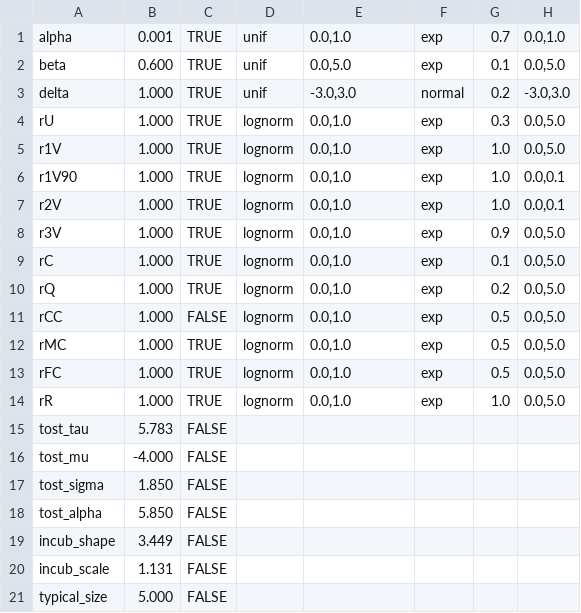
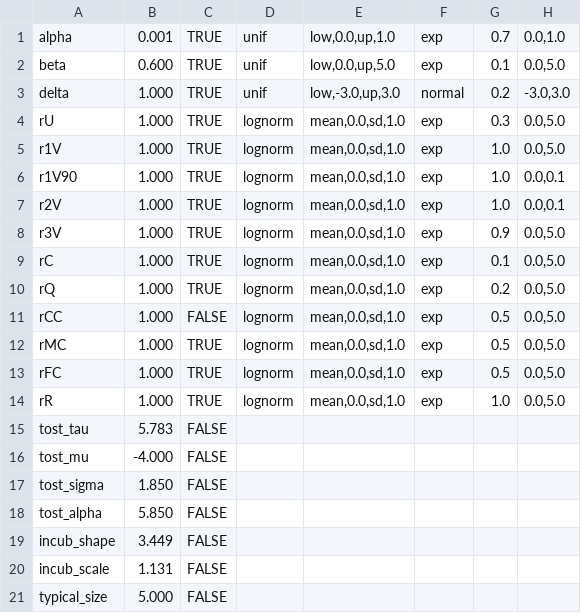
Before and after one commit to EvangelistaJulio/housepi, a TSV file: data/model-parameters-BKP.tsv, drawn as a sheet.

```diff
--- a/data/model-parameters-BKP.tsv
+++ b/data/model-parameters-BKP.tsv
@@ -1,15 +1,15 @@
-alpha	0.001	TRUE	unif	0.0,1.0	exp	0.7	0.0,1.0
-beta	0.600	TRUE	unif	0.0,5.0	exp	0.1	0.0,5.0
-delta	1.000	TRUE	unif	-3.0,3.0	normal	0.2	-3.0,3.0
-rU	1.000	TRUE	lognorm	0.0,1.0	exp	0.3	0.0,5.0
-r1V	1.000	TRUE	lognorm	0.0,1.0	exp	1.0	0.0,5.0
-r1V90	1.000	TRUE	lognorm	0.0,1.0	exp	1.0	0.0,0.1
-r2V	1.000	TRUE	lognorm	0.0,1.0	exp	1.0	0.0,0.1
-r3V	1.000	TRUE	lognorm	0.0,1.0	exp	0.9	0.0,5.0
-rC	1.000	TRUE	lognorm	0.0,1.0	exp	0.1	0.0,5.0
-rQ	1.000	TRUE	lognorm	0.0,1.0	exp	0.2	0.0,5.0
-rCC	1.000	FALSE	lognorm	0.0,1.0	exp	0.5	0.0,5.0
-rMC	1.000	TRUE	lognorm	0.0,1.0	exp	0.5	0.0,5.0
-rFC	1.000	TRUE	lognorm	0.0,1.0	exp	0.5	0.0,5.0
-rR	1.000	TRUE	lognorm	0.0,1.0	exp	1.0	0.0,5.0
+alpha	0.001	TRUE	unif	low,0.0,up,1.0	exp	0.7	0.0,1.0
+beta	0.600	TRUE	unif	low,0.0,up,5.0	exp	0.1	0.0,5.0
+delta	1.000	TRUE	unif	low,-3.0,up,3.0	normal	0.2	-3.0,3.0
+rU	1.000	TRUE	lognorm	mean,0.0,sd,1.0	exp	0.3	0.0,5.0
+r1V	1.000	TRUE	lognorm	mean,0.0,sd,1.0	exp	1.0	0.0,5.0
+r1V90	1.000	TRUE	lognorm	mean,0.0,sd,1.0	exp	1.0	0.0,0.1
+r2V	1.000	TRUE	lognorm	mean,0.0,sd,1.0	exp	1.0	0.0,0.1
+r3V	1.000	TRUE	lognorm	mean,0.0,sd,1.0	exp	0.9	0.0,5.0
+rC	1.000	TRUE	lognorm	mean,0.0,sd,1.0	exp	0.1	0.0,5.0
+rQ	1.000	TRUE	lognorm	mean,0.0,sd,1.0	exp	0.2	0.0,5.0
+rCC	1.000	FALSE	lognorm	mean,0.0,sd,1.0	exp	0.5	0.0,5.0
+rMC	1.000	TRUE	lognorm	mean,0.0,sd,1.0	exp	0.5	0.0,5.0
+rFC	1.000	TRUE	lognorm	mean,0.0,sd,1.0	exp	0.5	0.0,5.0
+rR	1.000	TRUE	lognorm	mean,0.0,sd,1.0	exp	1.0	0.0,5.0
 tost_tau	5.783	FALSE					
```
Also changed, not shown: data/model-parameters.tsv, 24 other files.
